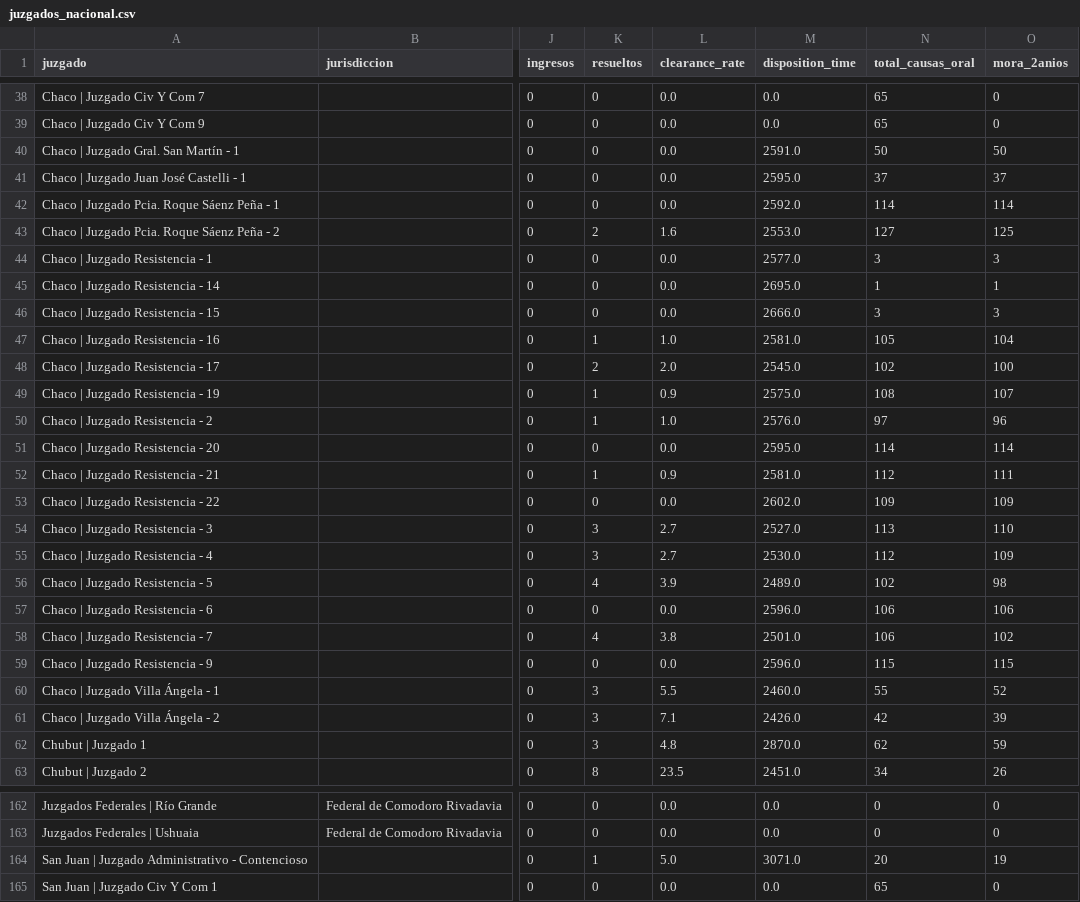
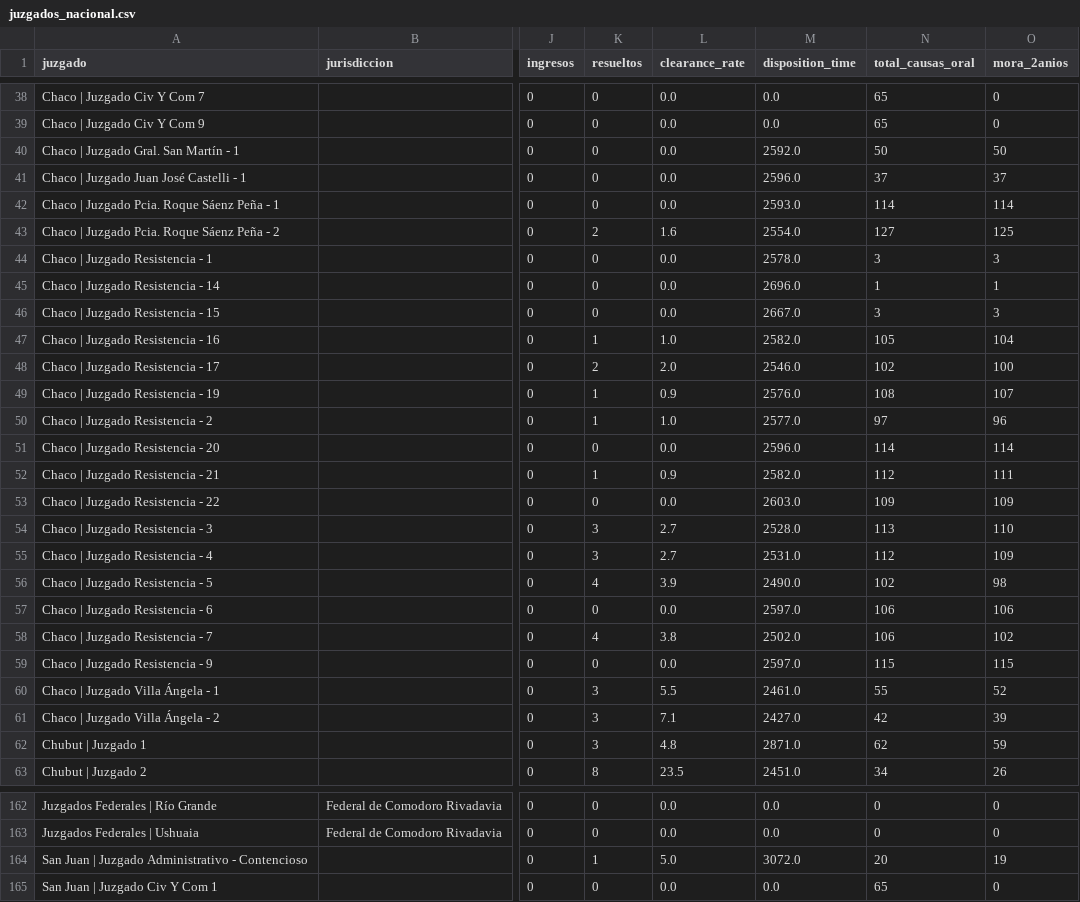
Before and after one commit to Viny2030/justicia, a CSV file: juzgados_nacional.csv, drawn as a sheet; only a part is shown, gaps mark what is left out; the diff covers the shown part only; the diff names each change by its address in the sheet, - before the commit and + after, or states it on an @@ line.

```diff
--- a/juzgados_nacional.csv
+++ b/juzgados_nacional.csv
-M40 (disposition_time): 2591.0
+M40 (disposition_time): 2592.0
-M41 (disposition_time): 2595.0
+M41 (disposition_time): 2596.0
-M42 (disposition_time): 2592.0
+M42 (disposition_time): 2593.0
-M43 (disposition_time): 2553.0
+M43 (disposition_time): 2554.0
-M44 (disposition_time): 2577.0
+M44 (disposition_time): 2578.0
-M45 (disposition_time): 2695.0
+M45 (disposition_time): 2696.0
-M46 (disposition_time): 2666.0
+M46 (disposition_time): 2667.0
-M47 (disposition_time): 2581.0
+M47 (disposition_time): 2582.0
-M48 (disposition_time): 2545.0
+M48 (disposition_time): 2546.0
-M49 (disposition_time): 2575.0
+M49 (disposition_time): 2576.0
-M50 (disposition_time): 2576.0
+M50 (disposition_time): 2577.0
-M51 (disposition_time): 2595.0
+M51 (disposition_time): 2596.0
-M52 (disposition_time): 2581.0
+M52 (disposition_time): 2582.0
-M53 (disposition_time): 2602.0
+M53 (disposition_time): 2603.0
-M54 (disposition_time): 2527.0
+M54 (disposition_time): 2528.0
-M55 (disposition_time): 2530.0
+M55 (disposition_time): 2531.0
-M56 (disposition_time): 2489.0
+M56 (disposition_time): 2490.0
-M57 (disposition_time): 2596.0
+M57 (disposition_time): 2597.0
-M58 (disposition_time): 2501.0
+M58 (disposition_time): 2502.0
-M59 (disposition_time): 2596.0
+M59 (disposition_time): 2597.0
-M60 (disposition_time): 2460.0
+M60 (disposition_time): 2461.0
-M61 (disposition_time): 2426.0
+M61 (disposition_time): 2427.0
-M62 (disposition_time): 2870.0
+M62 (disposition_time): 2871.0
-M164 (disposition_time): 3071.0
+M164 (disposition_time): 3072.0
```
Also changed, not shown: 84 edited cells elsewhere in this file, 1 other file.
